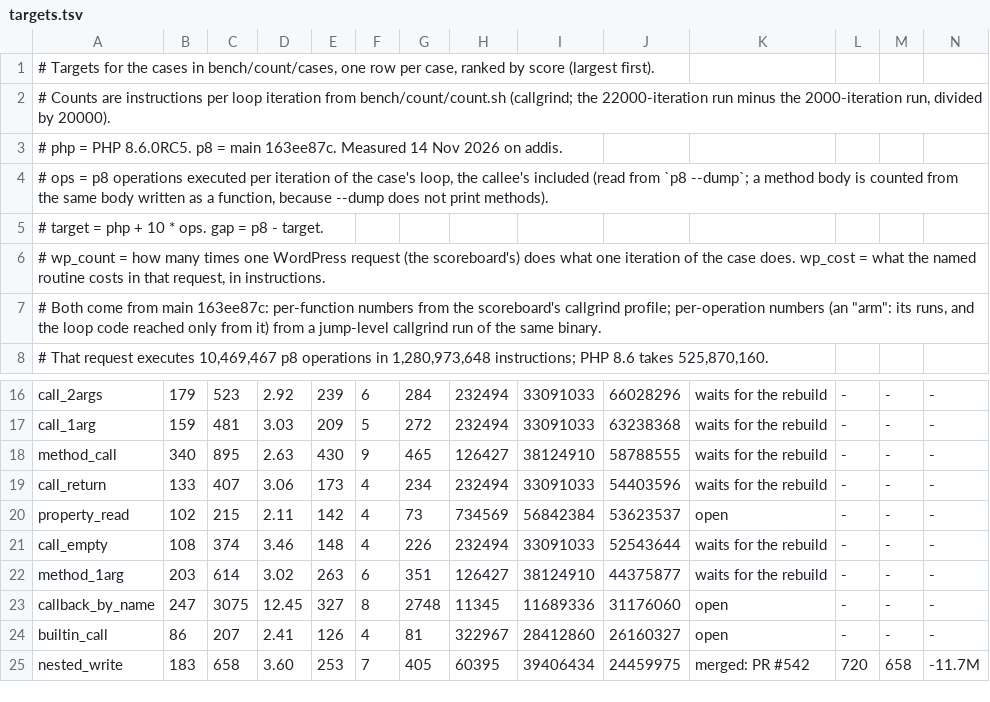
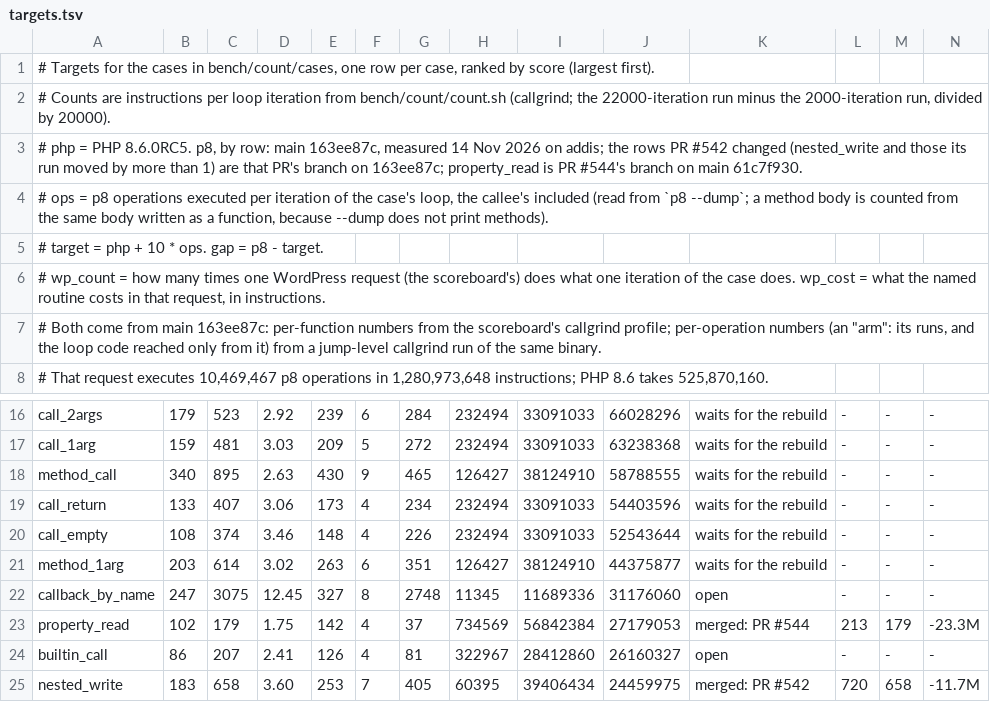
Before and after one commit to p8runtime/runtime, a TSV file: bench/count/targets.tsv, drawn as a sheet; only a part is shown, gaps mark what is left out; removed rows and columns are numbered as before the commit, all else as after; rows hold the shown columns only; the diff names each change by its address in the sheet, - before the commit and + after, or states it on an @@ line.

Commit message:
targets.tsv: property_read after the cached read change, and say where each row's p8 comes from

```diff
--- a/bench/count/targets.tsv
+++ b/bench/count/targets.tsv
-A3: …PHP 8.6.0RC5. p8 = main 163ee87c. Measured 14 Nov 2026 on addis.
+A3: …PHP 8.6.0RC5. p8, by row: main 163ee87c, measured 14 Nov 2026 on addis; the rows PR #542 changed (nested_write and those its run moved by more than 1) are that PR's branch on 163ee87c; property_read is PR #544's branch on main 61c7f930.
-row 20: property_read | 102 | 215 | 2.11 | 142 | 4 | 73 | 734569 | 56842384 | 53623537 | open | - | - | -
+row 23: property_read | 102 | 179 | 1.75 | 142 | 4 | 37 | 734569 | 56842384 | 27179053 | merged: PR #544 | 213 | 179 | -23.3M
```
